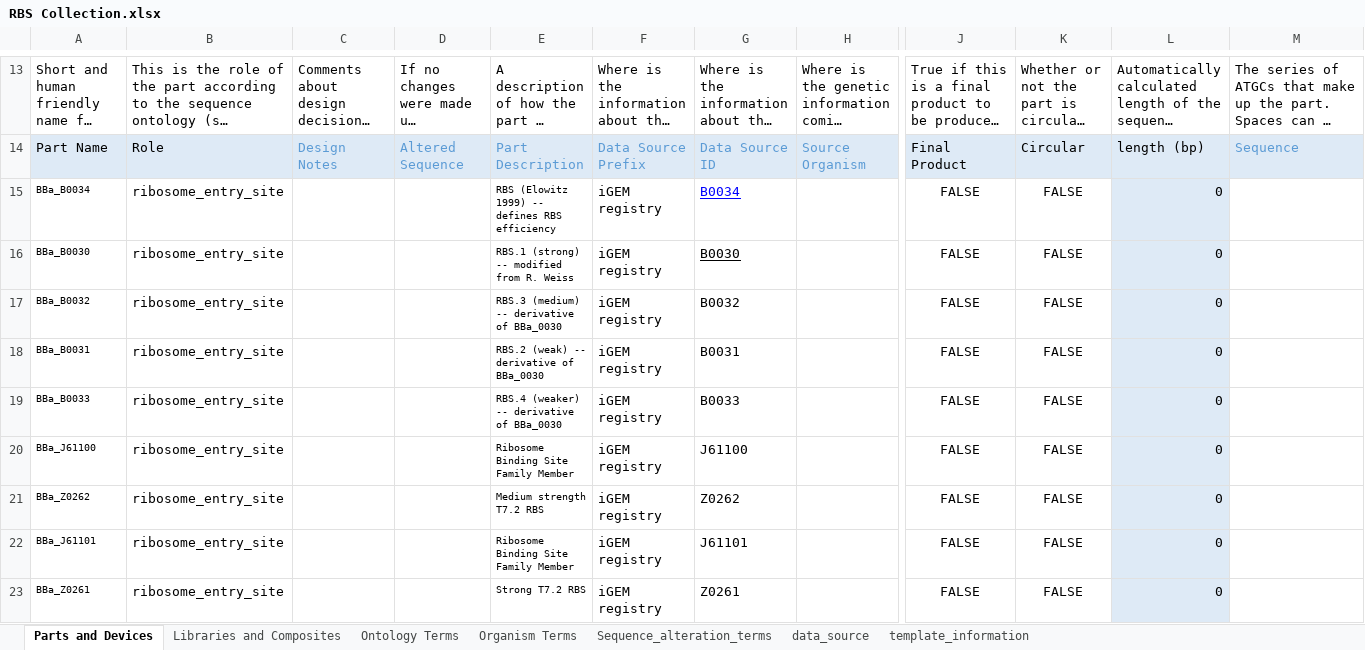
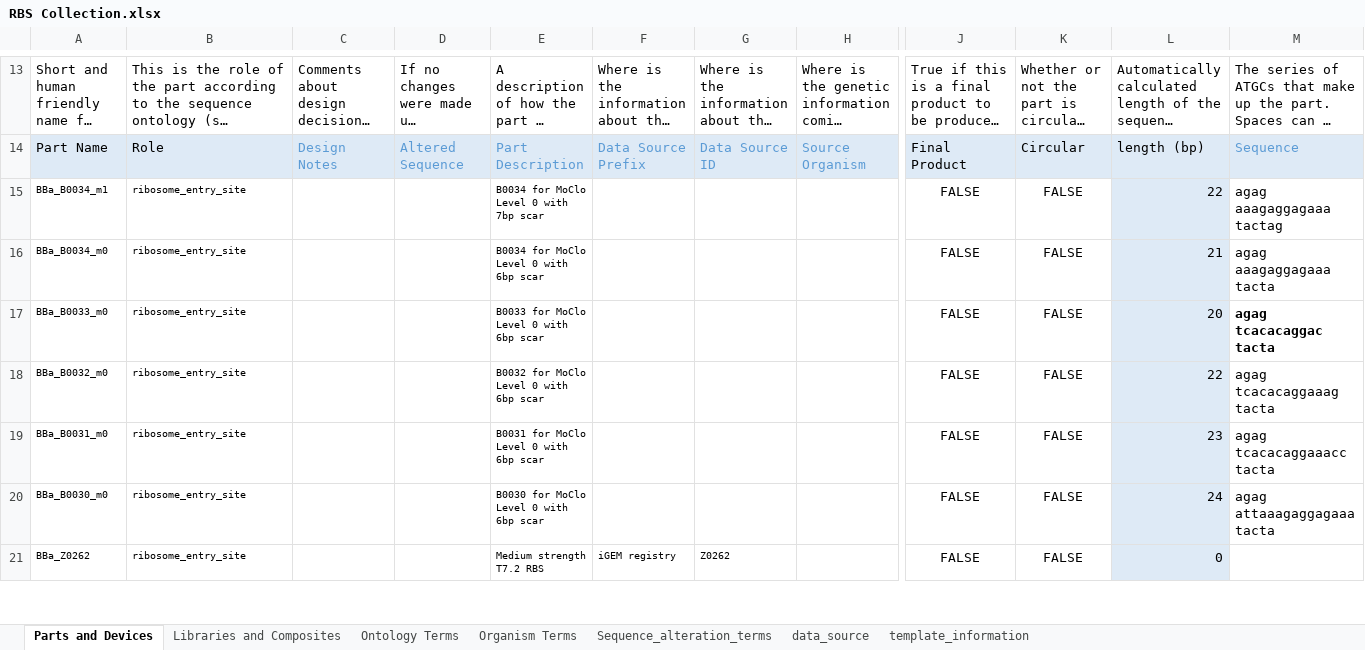
Before and after one commit to iGEM-Engineering/iGEM-distribution, an Excel workbook: RBS Collection/RBS Collection.xlsx, sheet Parts and Devices, drawn as a sheet; only a part is shown, gaps mark what is left out; long unchanged cells end in …; values as stored, in another font and other column widths than the file's, no borders; table styles not drawn; removed rows and columns are numbered as before the commit, all else as after; rows hold the shown columns only; the diff covers the shown part only; the diff names each change by its address in the sheet, - before the commit and + after, or states it on an @@ line.

Commit message:
Updating the RBS package

```diff
--- a/RBS Collection/RBS Collection.xlsx (sheet Parts and Devices)
+++ b/RBS Collection/RBS Collection.xlsx (sheet Parts and Devices)
-row 15: BBa_B0034 | ribosome_entry_site |  |  | RBS (Elowitz 1999) -- defines RBS efficiency | iGEM registry | B0034 |  | FALSE | FALSE | 0
-row 16: BBa_B0030 | ribosome_entry_site |  |  | RBS.1 (strong) -- modified from R. Weiss | iGEM registry | B0030 |  | FALSE | FALSE | 0
-row 17: BBa_B0032 | ribosome_entry_site |  |  | RBS.3 (medium) -- derivative of BBa_0030 | iGEM registry | B0032 |  | FALSE | FALSE | 0
-row 18: BBa_B0031 | ribosome_entry_site |  |  | RBS.2 (weak) -- derivative of BBa_0030 | iGEM registry | B0031 |  | FALSE | FALSE | 0
-row 19: BBa_B0033 | ribosome_entry_site |  |  | RBS.4 (weaker) -- derivative of BBa_0030 | iGEM registry | B0033 |  | FALSE | FALSE | 0
-row 20: BBa_J61100 | ribosome_entry_site |  |  | Ribosome Binding Site Family Member | iGEM registry | J61100 |  | FALSE | FALSE | 0
+row 15: BBa_B0034_m1 | ribosome_entry_site |  |  | B0034 for MoClo Level 0 with 7bp scar |  |  |  | FALSE | FALSE | 22 | agag aaagaggagaaa tactag
+row 16: BBa_B0034_m0 | ribosome_entry_site |  |  | B0034 for MoClo Level 0 with 6bp scar |  |  |  | FALSE | FALSE | 21 | agag aaagaggagaaa tacta
+row 17: BBa_B0033_m0 | ribosome_entry_site |  |  | B0033 for MoClo Level 0 with 6bp scar |  |  |  | FALSE | FALSE | 20 | agag tcacacaggac tacta
+row 18: BBa_B0032_m0 | ribosome_entry_site |  |  | B0032 for MoClo Level 0 with 6bp scar |  |  |  | FALSE | FALSE | 22 | agag tcacacaggaaag tacta
+row 19: BBa_B0031_m0 | ribosome_entry_site |  |  | B0031 for MoClo Level 0 with 6bp scar |  |  |  | FALSE | FALSE | 23 | agag tcacacaggaaacc tacta
+row 20: BBa_B0030_m0 | ribosome_entry_site |  |  | B0030 for MoClo Level 0 with 6bp scar |  |  |  | FALSE | FALSE | 24 | agag attaaagaggagaaa tacta
@@ B21 text size: smaller @@
@@ F21:G21 text size: smaller @@
-row 22: BBa_J61101 | ribosome_entry_site |  |  | Ribosome Binding Site Family Member | iGEM registry | J61101 |  | FALSE | FALSE | 0
-row 23: BBa_Z0261 | ribosome_entry_site |  |  | Strong T7.2 RBS | iGEM registry | Z0261 |  | FALSE | FALSE | 0
```
Also changed, not shown: 11 added rows, 9 removed rows, 1 edited cell and cell formats elsewhere in this sheet, sheet Libraries and Composites, formulas that keep their value.
